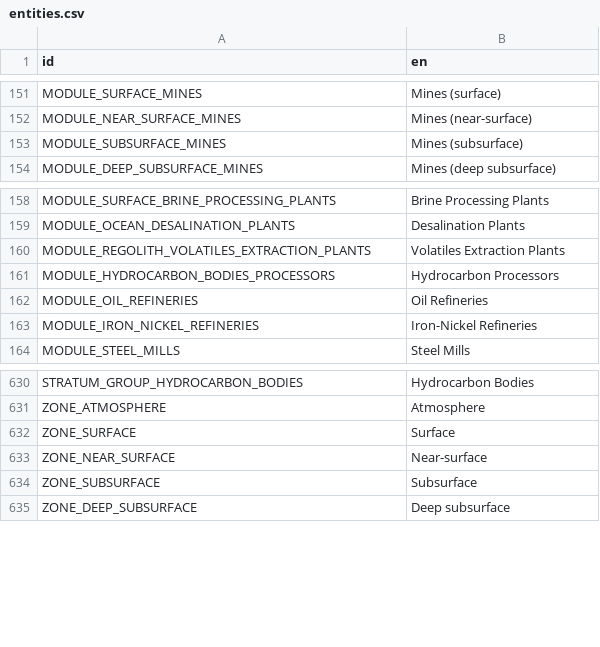
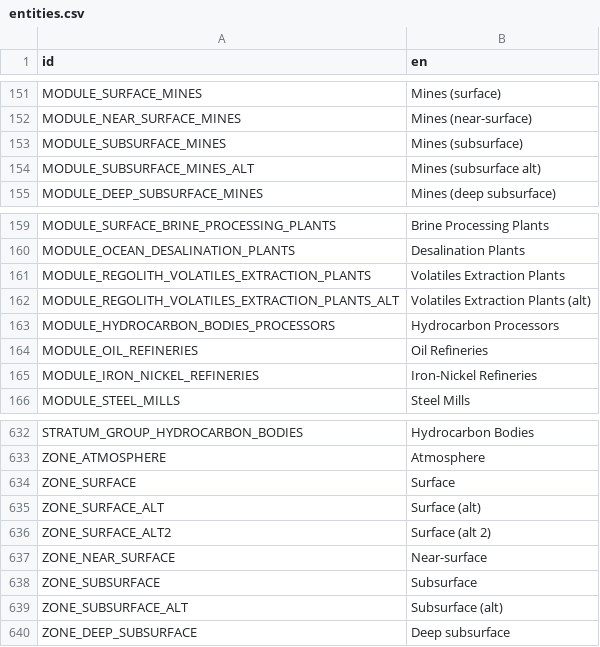
Before and after one commit to t2civ/astropolis_public, a CSV file: text/entities.csv, drawn as a sheet; only a part is shown, gaps mark what is left out; the diff names each change by its address in the sheet, - before the commit and + after, or states it on an @@ line.

```diff
--- a/text/entities.csv
+++ b/text/entities.csv
+row 154: MODULE_SUBSURFACE_MINES_ALT | Mines (subsurface alt)
+row 162: MODULE_REGOLITH_VOLATILES_EXTRACTION_PLANTS_ALT | Volatiles Extraction Plants (alt)
+row 635: ZONE_SURFACE_ALT | Surface (alt)
+row 636: ZONE_SURFACE_ALT2 | Surface (alt 2)
+row 639: ZONE_SUBSURFACE_ALT | Subsurface (alt)
```
Also changed, not shown: tables/facilities_modules.tsv, tables/facilities_operations.tsv, 14 other files.
